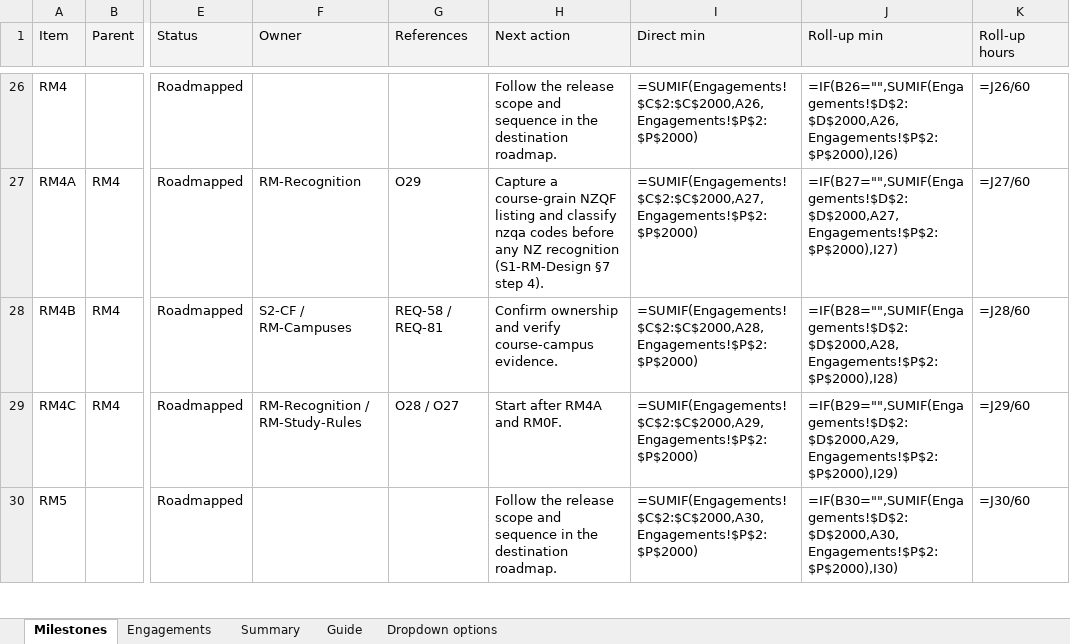
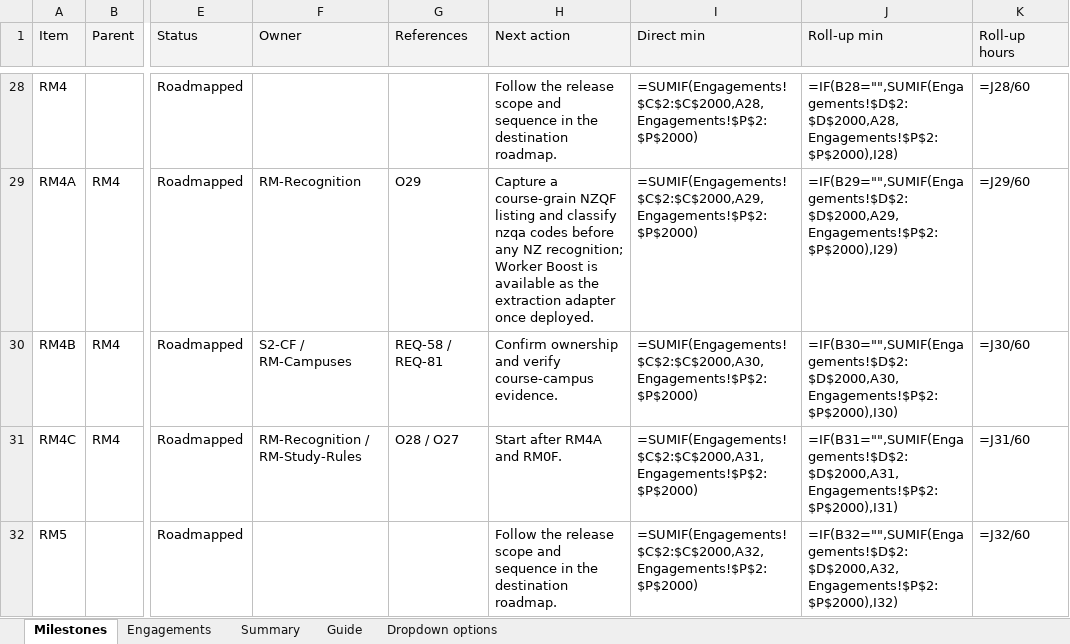
Before and after one commit to msinghbs-ai/coursefinder-admin, an Excel workbook: docs/Roadmap/2026-01/Roadmap_Engagement_Register.xlsx, sheet Milestones, drawn as a sheet; only a part is shown, gaps mark what is left out; values as stored, in another font and other column widths than the file's, no borders; formulas without a stored value are shown as written; addresses are those after the commit; the diff covers the shown part only; the diff names each change by its address in the sheet, - before the commit and + after, or states it on an @@ line.

```diff
--- a/docs/Roadmap/2026-01/Roadmap_Engagement_Register.xlsx (sheet Milestones)
+++ b/docs/Roadmap/2026-01/Roadmap_Engagement_Register.xlsx (sheet Milestones)
-I28 (Direct min): =SUMIF(Engagements!$C$2:$C$2000,A26,Engagements!$P$2:$P$2000)
+I28 (Direct min): =SUMIF(Engagements!$C$2:$C$2000,A28,Engagements!$P$2:$P$2000)
-J28 (Roll-up min): =IF(B26="",SUMIF(Engagements!$D$2:$D$2000,A26,Engagements!$P$2:$P$2000),I26)
+J28 (Roll-up min): =IF(B28="",SUMIF(Engagements!$D$2:$D$2000,A28,Engagements!$P$2:$P$2000),I28)
-K28 (Roll-up hours): =J26/60
+K28 (Roll-up hours): =J28/60
-H29 (Next action): …any NZ recognition (S1-RM-Design §7 step 4).
+H29 (Next action): …any NZ recognition; Worker Boost is available as the extraction adapter once deployed.
-I29 (Direct min): =SUMIF(Engagements!$C$2:$C$2000,A27,Engagements!$P$2:$P$2000)
+I29 (Direct min): =SUMIF(Engagements!$C$2:$C$2000,A29,Engagements!$P$2:$P$2000)
-J29 (Roll-up min): =IF(B27="",SUMIF(Engagements!$D$2:$D$2000,A27,Engagements!$P$2:$P$2000),I27)
+J29 (Roll-up min): =IF(B29="",SUMIF(Engagements!$D$2:$D$2000,A29,Engagements!$P$2:$P$2000),I29)
-K29 (Roll-up hours): =J27/60
+K29 (Roll-up hours): =J29/60
-I30 (Direct min): =SUMIF(Engagements!$C$2:$C$2000,A28,Engagements!$P$2:$P$2000)
+I30 (Direct min): =SUMIF(Engagements!$C$2:$C$2000,A30,Engagements!$P$2:$P$2000)
-J30 (Roll-up min): =IF(B28="",SUMIF(Engagements!$D$2:$D$2000,A28,Engagements!$P$2:$P$2000),I28)
+J30 (Roll-up min): =IF(B30="",SUMIF(Engagements!$D$2:$D$2000,A30,Engagements!$P$2:$P$2000),I30)
-K30 (Roll-up hours): =J28/60
+K30 (Roll-up hours): =J30/60
-I31 (Direct min): =SUMIF(Engagements!$C$2:$C$2000,A29,Engagements!$P$2:$P$2000)
+I31 (Direct min): =SUMIF(Engagements!$C$2:$C$2000,A31,Engagements!$P$2:$P$2000)
-J31 (Roll-up min): =IF(B29="",SUMIF(Engagements!$D$2:$D$2000,A29,Engagements!$P$2:$P$2000),I29)
+J31 (Roll-up min): =IF(B31="",SUMIF(Engagements!$D$2:$D$2000,A31,Engagements!$P$2:$P$2000),I31)
-K31 (Roll-up hours): =J29/60
+K31 (Roll-up hours): =J31/60
-I32 (Direct min): =SUMIF(Engagements!$C$2:$C$2000,A30,Engagements!$P$2:$P$2000)
+I32 (Direct min): =SUMIF(Engagements!$C$2:$C$2000,A32,Engagements!$P$2:$P$2000)
-J32 (Roll-up min): =IF(B30="",SUMIF(Engagements!$D$2:$D$2000,A30,Engagements!$P$2:$P$2000),I30)
+J32 (Roll-up min): =IF(B32="",SUMIF(Engagements!$D$2:$D$2000,A32,Engagements!$P$2:$P$2000),I32)
-K32 (Roll-up hours): =J30/60
+K32 (Roll-up hours): =J32/60
```
Also changed, not shown: 2 added rows and 88 edited cells elsewhere in this sheet, sheet Engagements, 12 other files.
